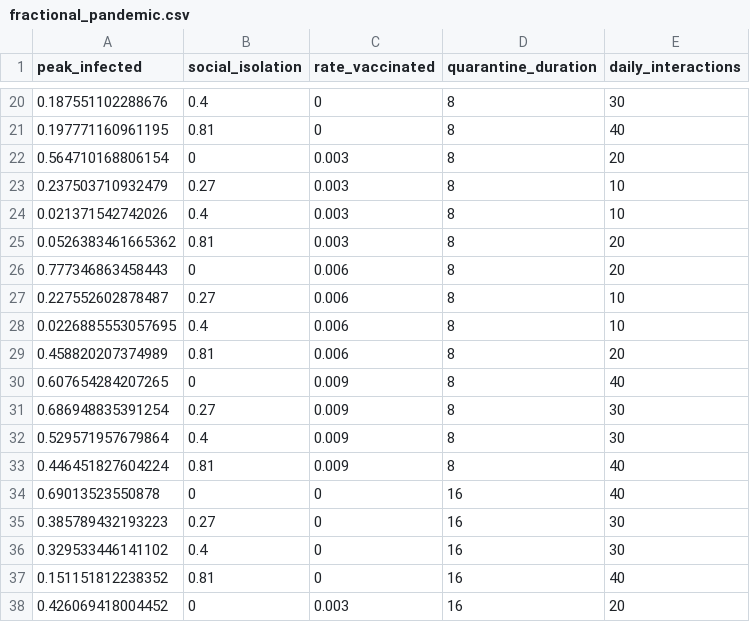
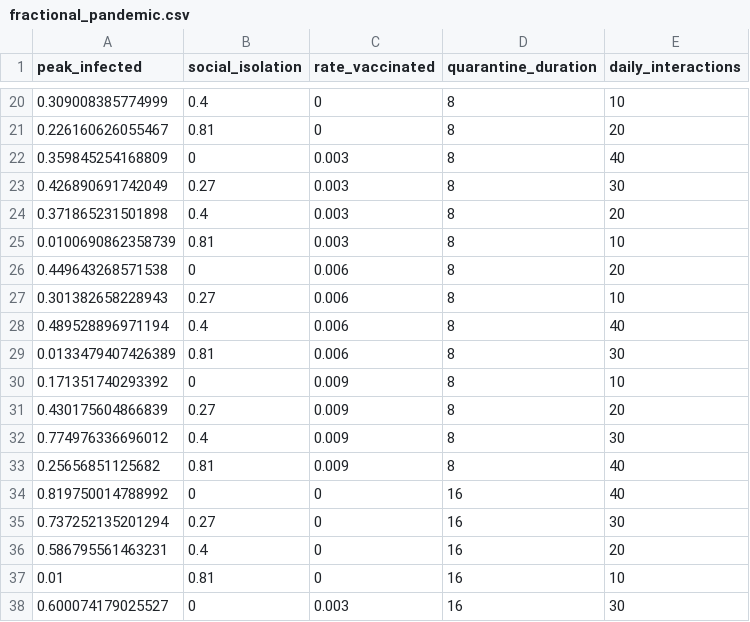
Before and after one commit to cantafionathan/SIR_model, a CSV file: fractional_pandemic.csv, drawn as a sheet; only a part is shown, gaps mark what is left out; the diff covers the shown part only.

```diff
--- a/fractional_pandemic.csv
+++ b/fractional_pandemic.csv
@@ -20,19 +20,19 @@ peak_infected,social_isolation,rate_vaccinated,quarantine_duration,daily_interac
-0.187551102288676,0.4,0,8,30
-0.197771160961195,0.81,0,8,40
-0.564710168806154,0,0.003,8,20
-0.237503710932479,0.27,0.003,8,10
-0.021371542742026,0.4,0.003,8,10
-0.0526383461665362,0.81,0.003,8,20
-0.777346863458443,0,0.006,8,20
-0.227552602878487,0.27,0.006,8,10
-0.0226885553057695,0.4,0.006,8,10
-0.458820207374989,0.81,0.006,8,20
-0.607654284207265,0,0.009,8,40
-0.686948835391254,0.27,0.009,8,30
-0.529571957679864,0.4,0.009,8,30
-0.446451827604224,0.81,0.009,8,40
-0.69013523550878,0,0,16,40
-0.385789432193223,0.27,0,16,30
-0.329533446141102,0.4,0,16,30
-0.151151812238352,0.81,0,16,40
-0.426069418004452,0,0.003,16,20
+0.309008385774999,0.4,0,8,10
+0.226160626055467,0.81,0,8,20
+0.359845254168809,0,0.003,8,40
+0.426890691742049,0.27,0.003,8,30
+0.371865231501898,0.4,0.003,8,20
+0.0100690862358739,0.81,0.003,8,10
+0.449643268571538,0,0.006,8,20
+0.301382658228943,0.27,0.006,8,10
+0.489528896971194,0.4,0.006,8,40
+0.0133479407426389,0.81,0.006,8,30
+0.171351740293392,0,0.009,8,10
+0.430175604866839,0.27,0.009,8,20
+0.774976336696012,0.4,0.009,8,30
+0.25656851125682,0.81,0.009,8,40
+0.819750014788992,0,0,16,40
+0.737252135201294,0.27,0,16,30
+0.586795561463231,0.4,0,16,20
+0.01,0.81,0,16,10
+0.600074179025527,0,0.003,16,30
```
Also changed, not shown: 78 edited cells elsewhere in this file, 1 other file.
